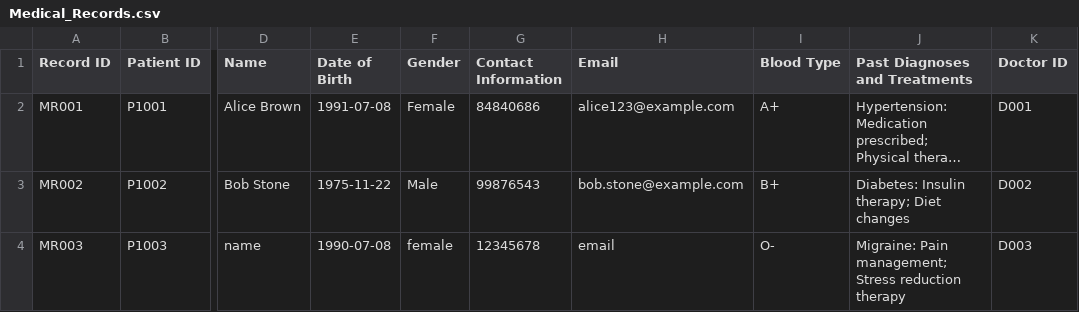
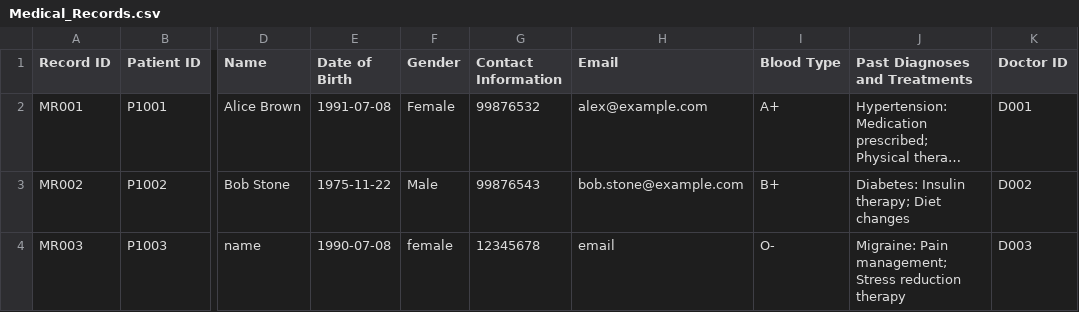
Before and after one commit to SiawXuan15/SC2002-project, a CSV file: SC2002(SPLIT)/Data/Medical_Records.csv, drawn as a sheet; only a part is shown, gaps mark what is left out; long unchanged cells end in …; the diff names each change by its address in the sheet, - before the commit and + after, or states it on an @@ line.

```diff
--- a/SC2002(SPLIT)/Data/Medical_Records.csv
+++ b/SC2002(SPLIT)/Data/Medical_Records.csv
-G2 (Contact Information): 84840686
+G2 (Contact Information): 99876532
-H2 (Email): alice123@example.com
+H2 (Email): alex@example.com
```
Also changed, not shown: SC2002(SPLIT)/Data/Medicine_List.csv, SC2002(SPLIT)/Data/OrderRequest.csv, 12 other files.
